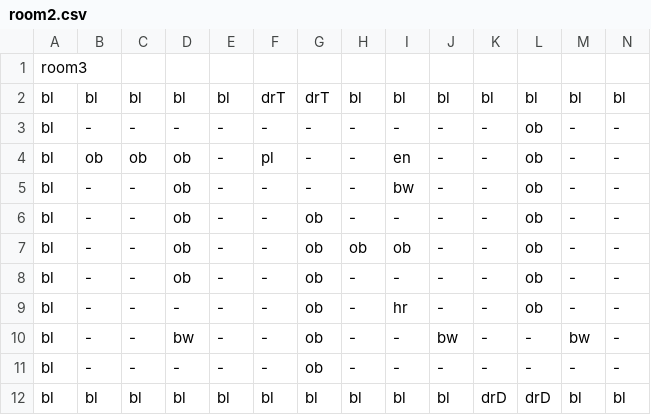
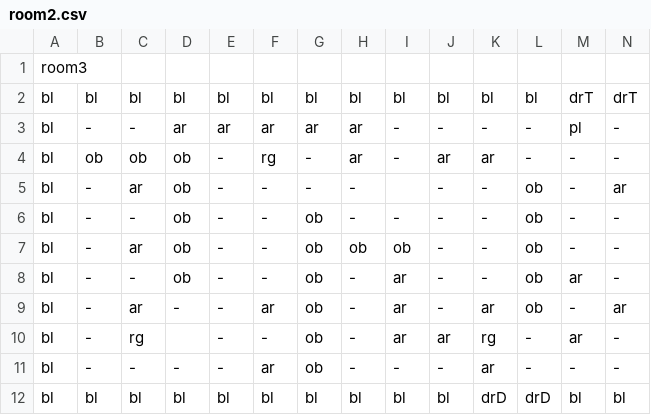
Before and after one commit to MMachado05/3902_Project, a CSV file: Rooms/room2.csv, drawn as a sheet; only a part is shown; the diff names each change by its address in the sheet, - before the commit and + after, or states it on an @@ line.

```diff
--- a/Rooms/room2.csv
+++ b/Rooms/room2.csv
-F2: drT
+F2: bl
-G2: drT
+G2: bl
-M2: bl
+M2: drT
-N2: bl
+N2: drT
-D3: -
+D3: ar
-E3: -
+E3: ar
-F3: -
+F3: ar
-G3: -
+G3: ar
-H3:H4: -
+H3:H4: ar
-L3:L4: ob
+L3:L4: -
-M3: -
+M3: pl
-F4: pl
+F4: rg
-I4: en
+I4: -
-J4: -
+J4: ar
-K4: -
+K4: ar
-C5: -
+C5: ar
-I5: bw
+I5: (empty)
-N5: -
+N5: ar
-C7: -
+C7: ar
-I8: -
+I8: ar
-M8: -
+M8: ar
-C9: -
+C9: ar
-F9: -
+F9: ar
-I9: hr
+I9: ar
-K9: -
+K9: ar
-N9: -
+N9: ar
-C10: -
+C10: rg
-D10: bw
+D10: (empty)
-I10: -
+I10: ar
-J10: bw
+J10: ar
-K10: -
+K10: rg
-M10: bw
+M10: ar
-F11: -
+F11: ar
-K11: -
+K11: ar
```
Also changed, not shown: Rooms/room1.csv, Rooms/room3.csv, 25 other files.
